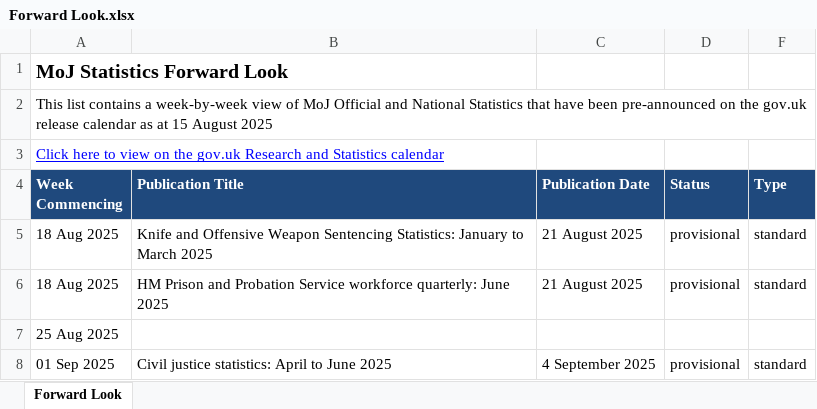
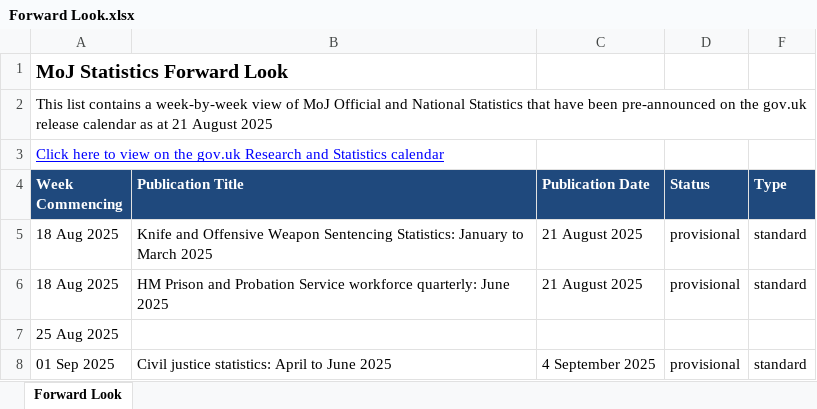
Before and after one commit to moj-analytical-services/stats-forward-look, an Excel workbook: Forward Look/Forward Look.xlsx, sheet Forward Look, drawn as a sheet; only a part is shown; values as stored, in another font and other column widths than the file's, no borders; conditional formats not drawn; the diff names each change by its address in the sheet, - before the commit and + after, or states it on an @@ line.

Commit message:
weekly forward look stats update 21.08.25

```diff
--- a/Forward Look/Forward Look.xlsx (sheet Forward Look)
+++ b/Forward Look/Forward Look.xlsx (sheet Forward Look)
-A2 (Week Commencing): …as at 15 August 2025
+A2 (Week Commencing): …as at 21 August 2025
```
